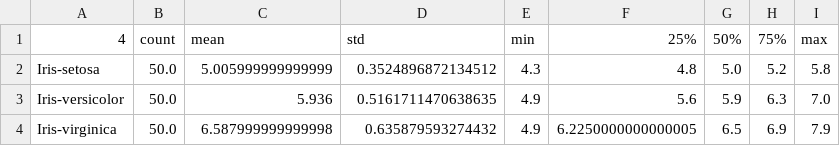
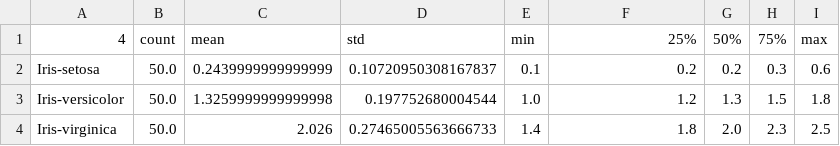
Before and after one commit to Hudsonsue/GMIT-project-2018-programming-scripting, a CSV file: summary.csv, drawn as a sheet.

```diff
--- a/summary.csv
+++ b/summary.csv
@@ -1,4 +1,4 @@
 4,count,mean,std,min,25%,50%,75%,max
-Iris-setosa,50.0,5.005999999999999,0.3524896872134512,4.3,4.8,5.0,5.2,5.8
-Iris-versicolor,50.0,5.936,0.5161711470638635,4.9,5.6,5.9,6.3,7.0
-Iris-virginica,50.0,6.587999999999998,0.635879593274432,4.9,6.2250000000000005,6.5,6.9,7.9
+Iris-setosa,50.0,0.2439999999999999,0.10720950308167837,0.1,0.2,0.2,0.3,0.6
+Iris-versicolor,50.0,1.3259999999999998,0.197752680004544,1.0,1.2,1.3,1.5,1.8
+Iris-virginica,50.0,2.026,0.27465005563666733,1.4,1.8,2.0,2.3,2.5
```
Also changed, not shown: 3 other files.
